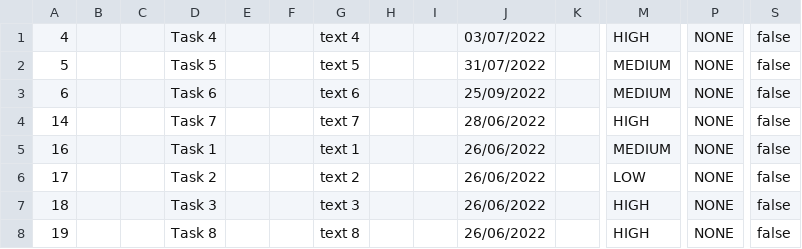
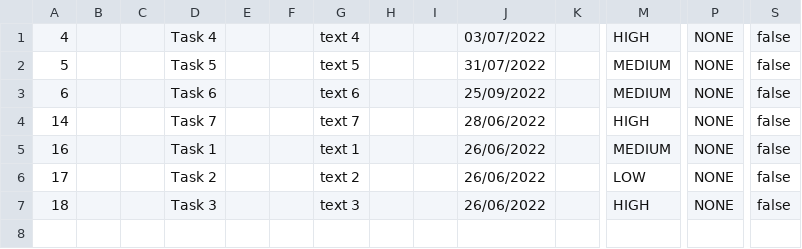
Before and after one commit to samGitHub93/task-manager-data, a CSV file: webapp/csvFile.csv, drawn as a sheet; only a part is shown, gaps mark what is left out; rows hold the shown columns only; the diff names each change by its address in the sheet, - before the commit and + after, or states it on an @@ line.

Commit message:
Commit changes to all files

```diff
--- a/webapp/csvFile.csv
+++ b/webapp/csvFile.csv
-row 8: 19 |  |  | Task 8 |  |  | text 8 |  |  | 26/06/2022 |  | HIGH | NONE | false
```
